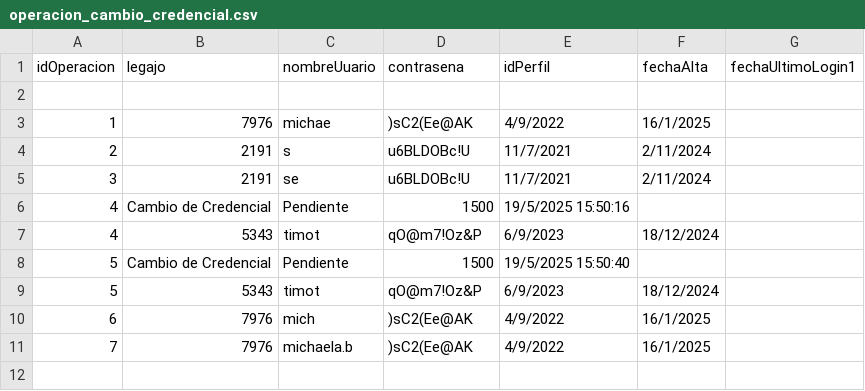
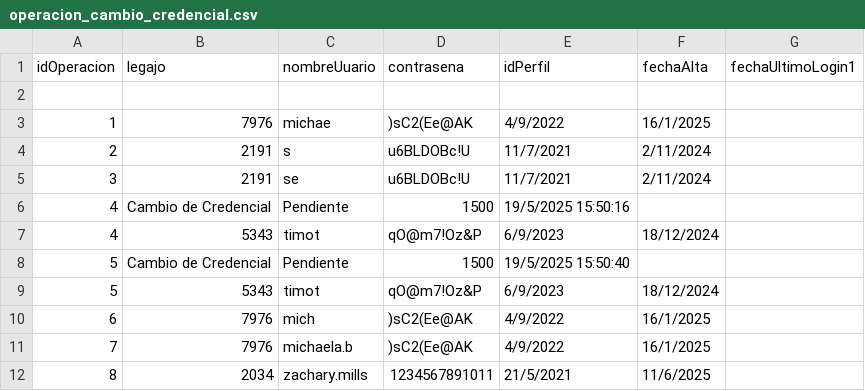
Before and after one commit to Santialt/TPCAI, a CSV file: TemplateTPCorto/Persistencia/DataBase/Tablas/operacion_cambio_credencial.csv, drawn as a sheet; the diff names each change by its address in the sheet, - before the commit and + after, or states it on an @@ line.

```diff
--- a/TemplateTPCorto/Persistencia/DataBase/Tablas/operacion_cambio_credencial.csv
+++ b/TemplateTPCorto/Persistencia/DataBase/Tablas/operacion_cambio_credencial.csv
+row 12: 8 | 2034 | zachary.mills | 1234567891011 | 21/5/2021 | 11/6/2025
```
Also changed, not shown: TemplateTPCorto/Persistencia/DataBase/Tablas/credenciales.csv, 6 other files.
